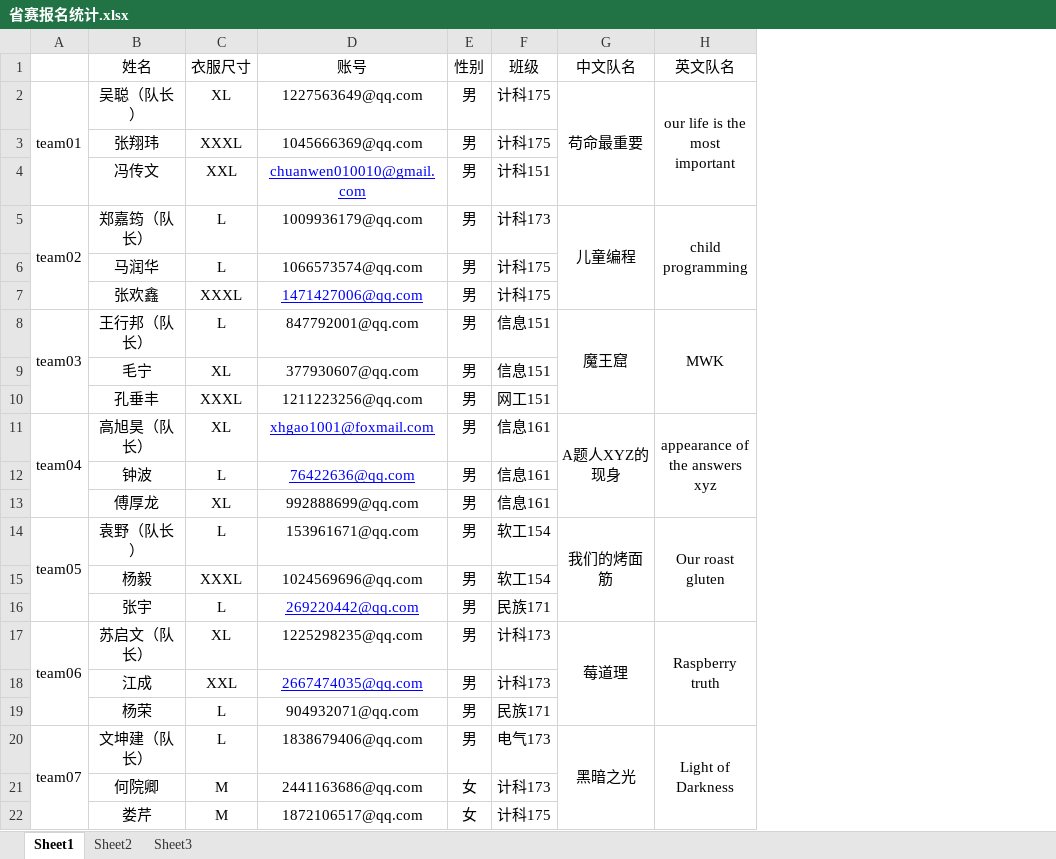
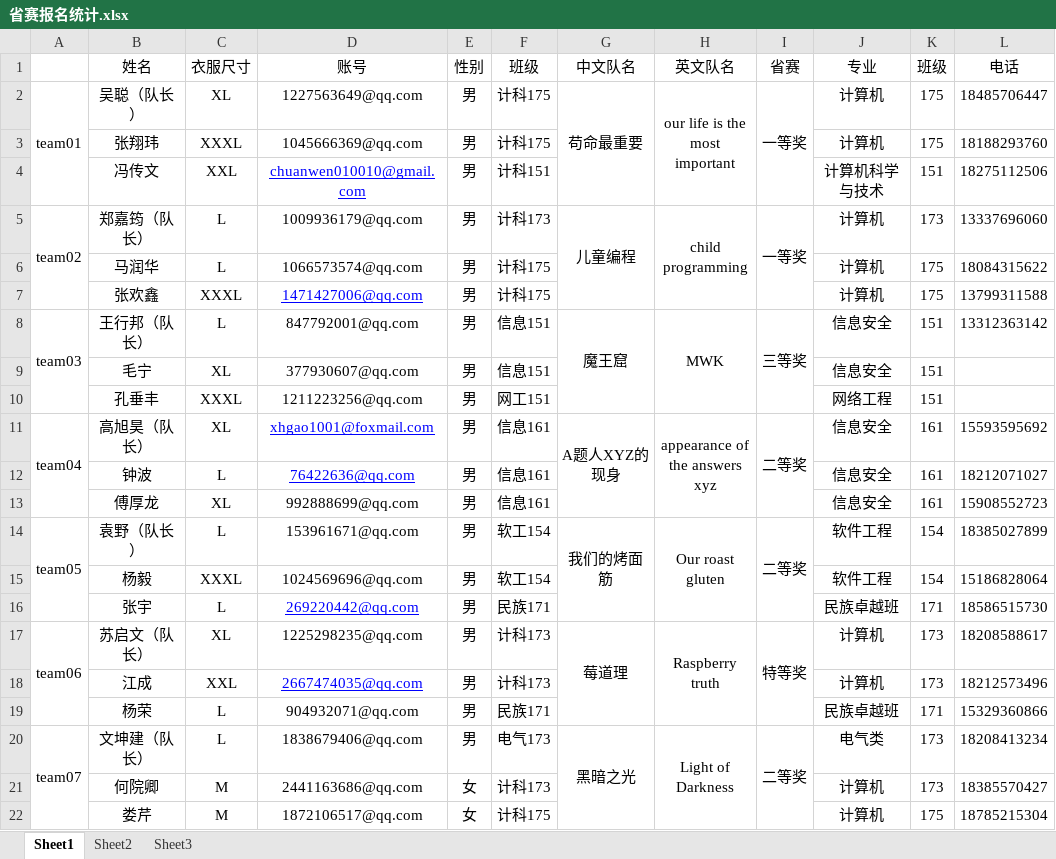
Before and after one commit to verticallimit/ACM-ICPC, an Excel workbook: 省赛报名统计.xlsx, sheet Sheet1, drawn as a sheet; values as stored, in another font and other column widths than the file's, no borders; the diff names each change by its address in the sheet, - before the commit and + after, or states it on an @@ line.

```diff
--- a/省赛报名统计.xlsx (sheet Sheet1)
+++ b/省赛报名统计.xlsx (sheet Sheet1)
+column I (省赛), rows 2-20: 一等奖 |  |  | 一等奖 |  |  | 三等奖 |  |  | 二等奖 |  |  | 二等奖 |  |  | 特等奖 |  |  | 二等奖
+column J (专业), rows 2-22: 计算机 | 计算机 | 计算机科学与技术 | 计算机 | 计算机 | 计算机 | 信息安全 | 信息安全 | 网络工程 | 信息安全 | 信息安全 | 信息安全 | 软件工程 | 软件工程 | 民族卓越班 | 计算机 | 计算机 | 民族卓越班 | 电气类 | 计算机 | 计算机
+column K (班级), rows 2-22: 175 | 175 | 151 | 173 | 175 | 175 | 151 | 151 | 151 | 161 | 161 | 161 | 154 | 154 | 171 | 173 | 173 | 171 | 173 | 173 | 175
+column L (电话), rows 2-22: 18485706447 | 18188293760 | 18275112506 | 13337696060 | 18084315622 | 13799311588 | 13312363142 |  |  | 15593595692 | 18212071027 | 15908552723 | 18385027899 | 15186828064 | 18586515730 | 18208588617 | 18212573496 | 15329360866 | 18208413234 | 18385570427 | 18785215304
```
Also changed, not shown: 11 other files.
